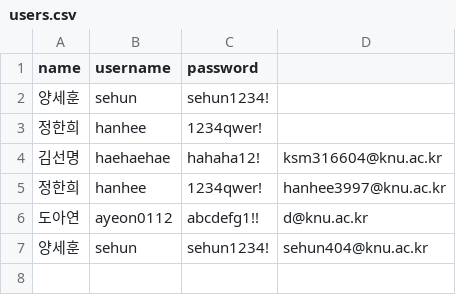
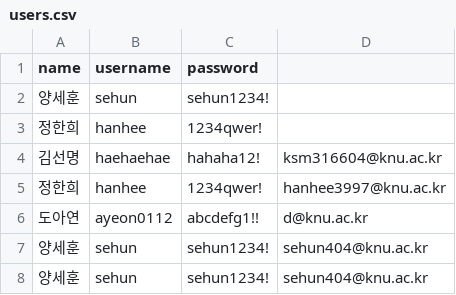
Before and after one commit to hanhee3997/Haedal_Hackathon, a CSV file: users.csv, drawn as a sheet.

```diff
--- a/users.csv
+++ b/users.csv
@@ -7 +7,2 @@ name,username,password
 양세훈,sehun,sehun1234!,sehun404@knu.ac.kr
+양세훈,sehun,sehun1234!,sehun404@knu.ac.kr
```
Also changed, not shown: reports.csv, review_click.csv, 2 other files.
